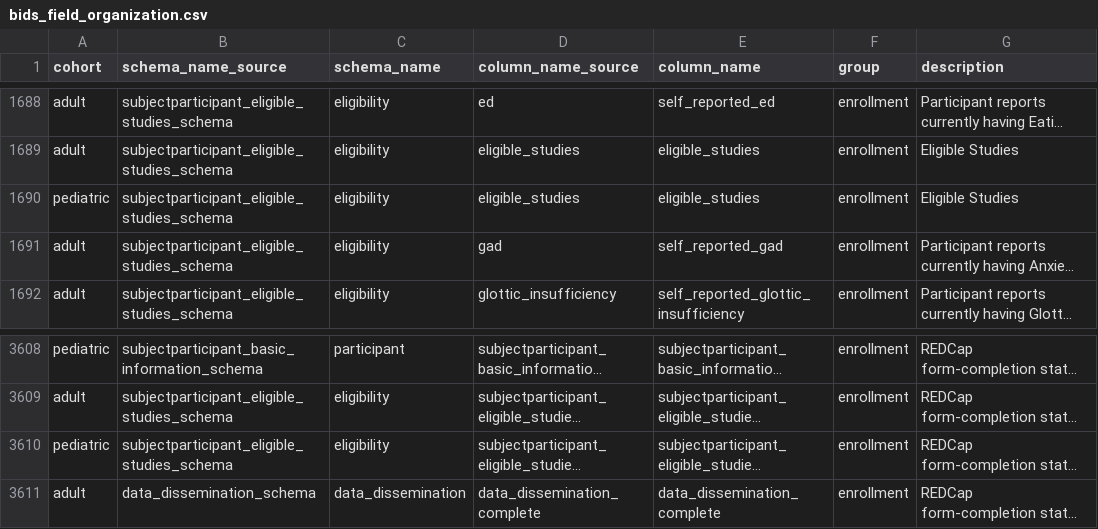
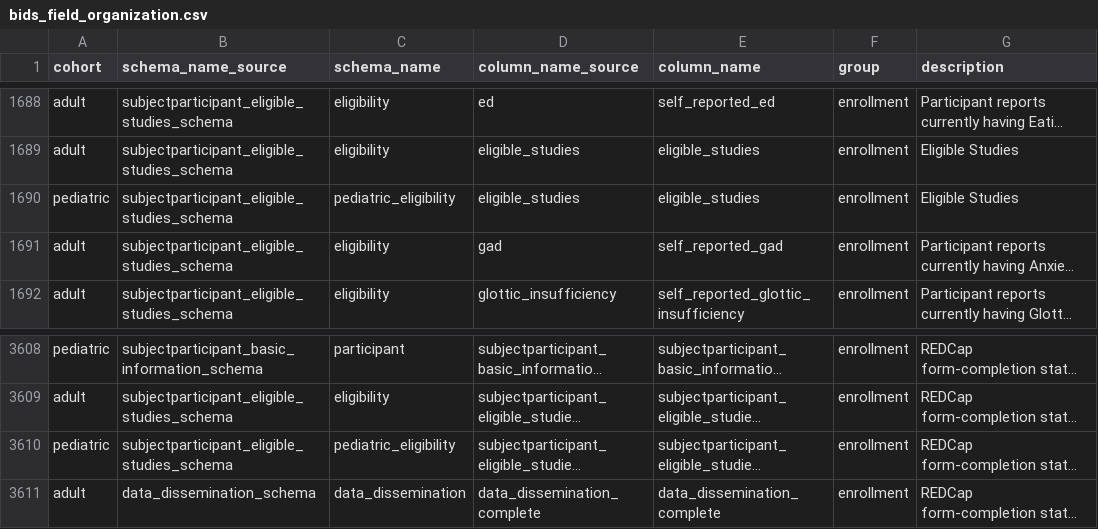
Before and after one commit to sensein/b2aiprep, a CSV file: src/b2aiprep/prepare/resources/bids_field_organization.csv, drawn as a sheet; only a part is shown, gaps mark what is left out; long unchanged cells end in …; the diff covers the shown part only; the diff names each change by its address in the sheet, - before the commit and + after, or states it on an @@ line.

```diff
--- a/src/b2aiprep/prepare/resources/bids_field_organization.csv
+++ b/src/b2aiprep/prepare/resources/bids_field_organization.csv
-C1690 (schema_name): eligibility
+C1690 (schema_name): pediatric_eligibility
-C3610 (schema_name): eligibility
+C3610 (schema_name): pediatric_eligibility
```
Also changed, not shown: 20 edited cells elsewhere in this file, 2 other files.
